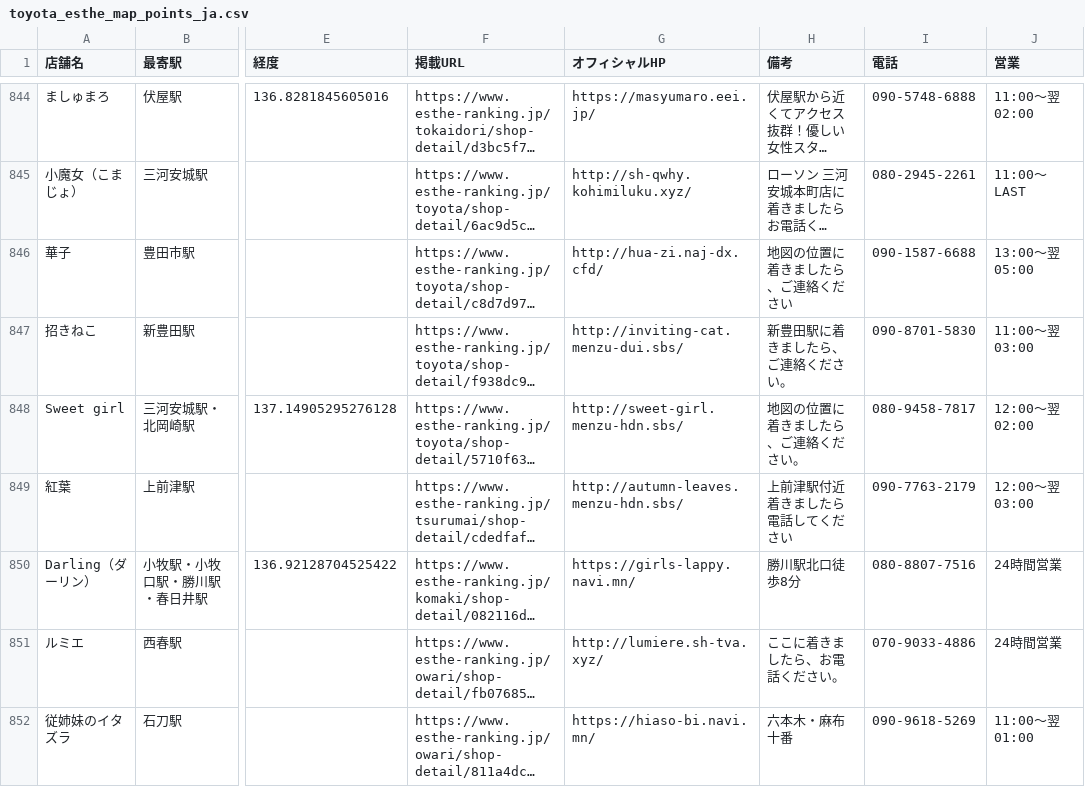
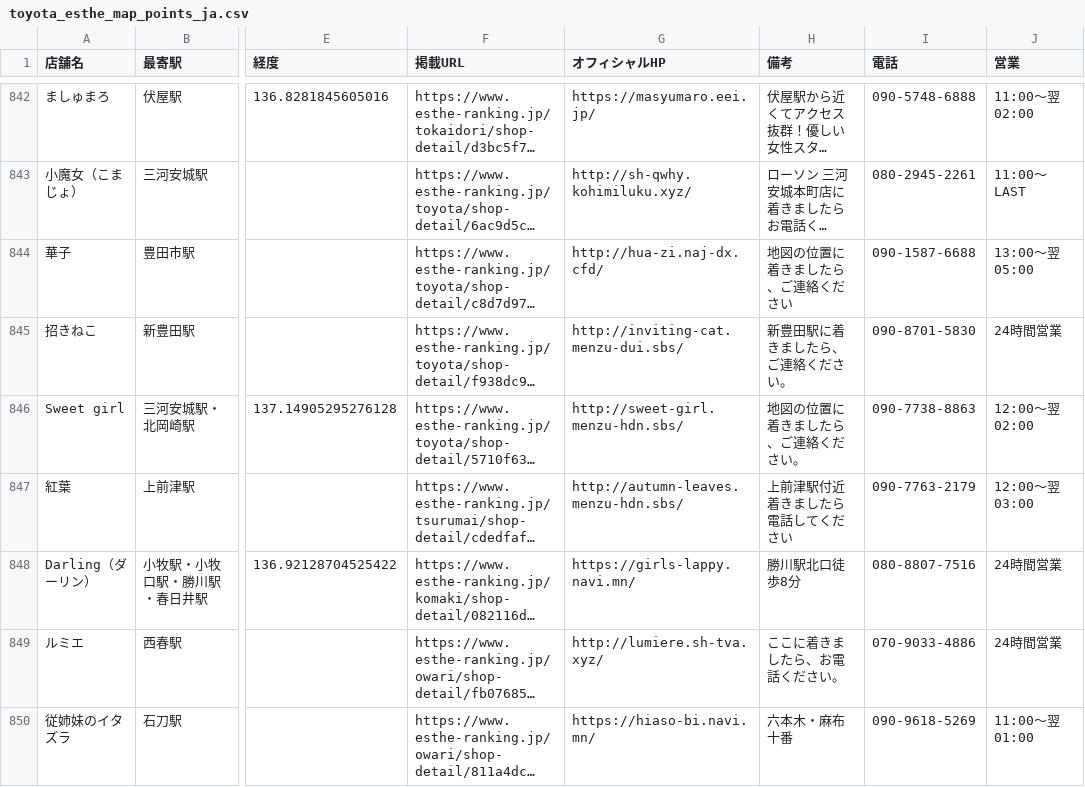
Before and after one commit to tknboon/esthe-viewer, a CSV file: toyota_esthe_map_points_ja.csv, drawn as a sheet; only a part is shown, gaps mark what is left out; long unchanged cells end in …; addresses are those after the commit; the diff covers the shown part only; the diff names each change by its address in the sheet, - before the commit and + after, or states it on an @@ line.

```diff
--- a/toyota_esthe_map_points_ja.csv
+++ b/toyota_esthe_map_points_ja.csv
-J845 (営業): 11:00～翌 03:00
+J845 (営業): 24時間営業
-I846 (電話): 080-9458-7817
+I846 (電話): 090-7738-8863
```
Also changed, not shown: 5 added rows, 2 removed rows and 81 edited cells elsewhere in this file, toyota_esthe_legacy_rows.csv, 6 other files.
